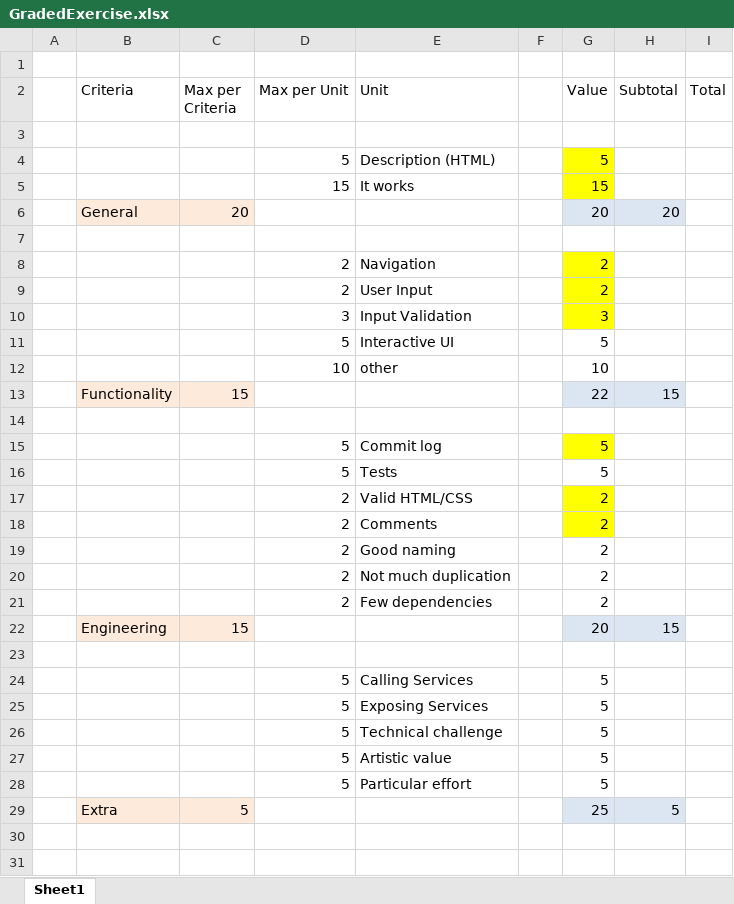
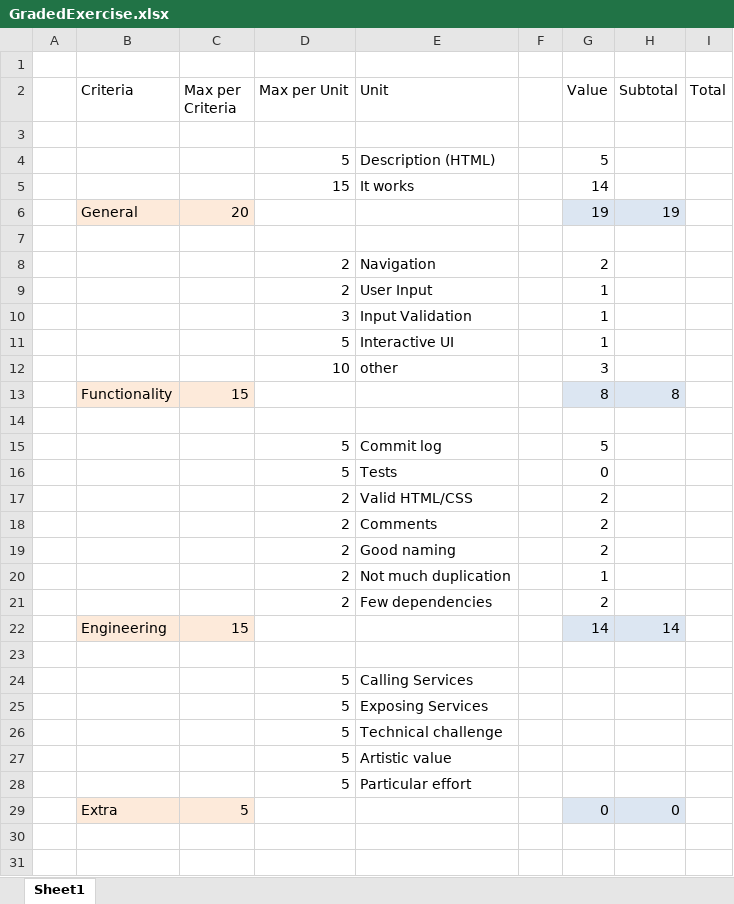
Before and after one commit to WebEngineering-FHNW/hs17-bewertete-uebung-jelenakreuzer, an Excel workbook: docs/exercise/GradedExercise.xlsx, sheet Sheet1, drawn as a sheet; only a part is shown; values as stored, in another font and other column widths than the file's, no borders; the diff covers the shown part only; the diff names each change by its address in the sheet, - before the commit and + after, or states it on an @@ line.

```diff
--- a/docs/exercise/GradedExercise.xlsx (sheet Sheet1)
+++ b/docs/exercise/GradedExercise.xlsx (sheet Sheet1)
-G4:G5 fill: #FFFF00
+G4:G5 fill: none
-G5 (Value): 15
+G5 (Value): 14
-G6 (Value): 20
+G6 (Value): 19
-H6 (Subtotal): 20
+H6 (Subtotal): 19
-G8:G10 fill: #FFFF00
+G8:G10 fill: none
-G9 (Value): 2
+G9 (Value): 1
-G10 (Value): 3
+G10 (Value): 1
-G11 (Value): 5
+G11 (Value): 1
-G12 (Value): 10
+G12 (Value): 3
-G13 (Value): 22
+G13 (Value): 8
-H13 (Subtotal): 15
+H13 (Subtotal): 8
-G15 fill: #FFFF00
+G15 fill: none
-G16 (Value): 5
+G16 (Value): 0
-G17:G18 fill: #FFFF00
+G17:G18 fill: none
-G20 (Value): 2
+G20 (Value): 1
-G22 (Value): 20
+G22 (Value): 14
-H22 (Subtotal): 15
+H22 (Subtotal): 14
-G24:G28 (Value): 5
+G24:G28 (Value): (empty)
-G29 (Value): 25
+G29 (Value): 0
-H29 (Subtotal): 5
+H29 (Subtotal): 0
```
Also changed, not shown: 3 edited cells elsewhere in this sheet, 1 other file.
